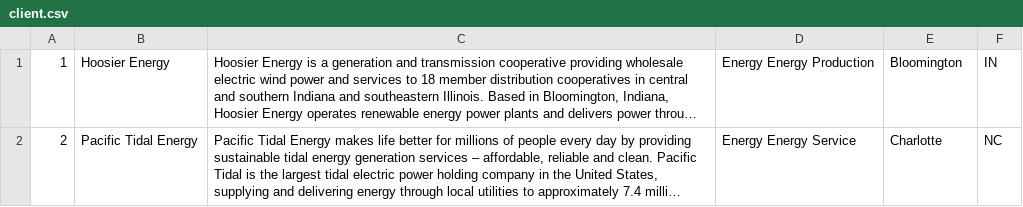
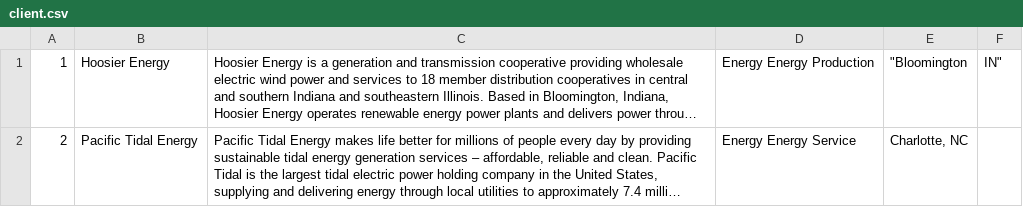
Before and after one commit to lameier233/D-S-Project, a CSV file: app/data/client.csv, drawn as a sheet; long unchanged cells end in …; the diff names each change by its address in the sheet, - before the commit and + after, or states it on an @@ line.

Commit message:
Updated client .csv file

```diff
--- a/app/data/client.csv
+++ b/app/data/client.csv
-E1: Bloomington
+E1: "Bloomington
-F1: IN
+F1: IN"
-E2: Charlotte
+E2: Charlotte, NC
-F2: NC
+F2: (empty)
```
